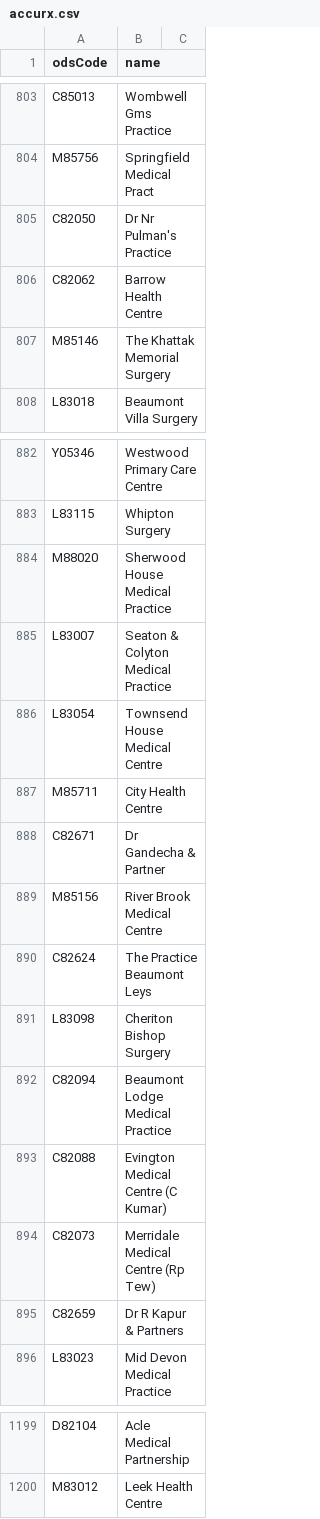
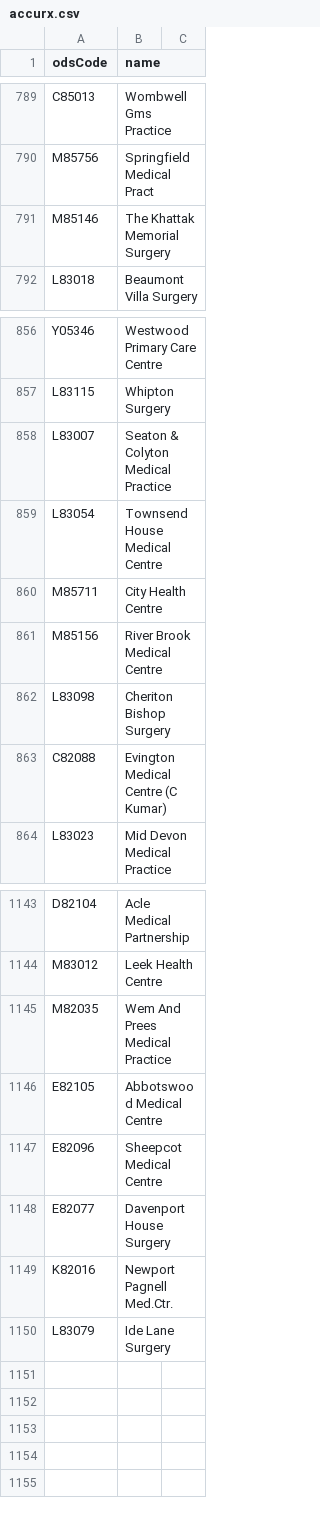
Before and after one commit to NHSDigital/nhs-app-api, a CSV file: sjr-config/utils/rulecreation/accurx.csv, drawn as a sheet; only a part is shown, gaps mark what is left out; removed rows and columns are numbered as before the commit, all else as after; the diff covers the shown part only; the diff names each change by its address in the sheet, - before the commit and + after, or states it on an @@ line.

```diff
--- a/sjr-config/utils/rulecreation/accurx.csv
+++ b/sjr-config/utils/rulecreation/accurx.csv
-row 805: C82050 | Dr Nr Pulman's Practice
-row 806: C82062 | Barrow Health Centre
-row 884: M88020 | Sherwood House Medical Practice
-row 888: C82671 | Dr Gandecha & Partner
-row 890: C82624 | The Practice Beaumont Leys
-row 892: C82094 | Beaumont Lodge Medical Practice
-row 894: C82073 | Merridale Medical Centre (Rp Tew)
-row 895: C82659 | Dr R Kapur & Partners
+row 1145: M82035 | Wem And Prees Medical Practice
+row 1146: E82105 | Abbotswood Medical Centre
+row 1147: E82096 | Sheepcot Medical Centre
+row 1148: E82077 | Davenport House Surgery
+row 1149: K82016 | Newport Pagnell Med.Ctr.
+row 1150: L83079 | Ide Lane Surgery
```
Also changed, not shown: 48 removed rows and 3 edited cells elsewhere in this file, sjr-config/utils/rulecreation/econsult.csv, sjr-config/utils/rulecreation/olcoverrides.csv, 12 other files.
